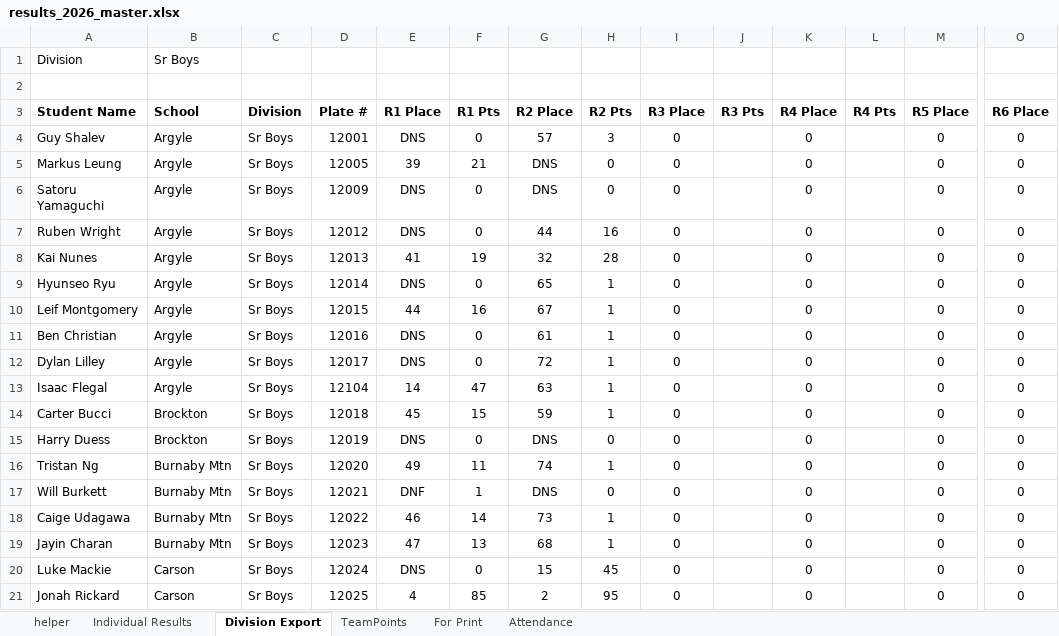
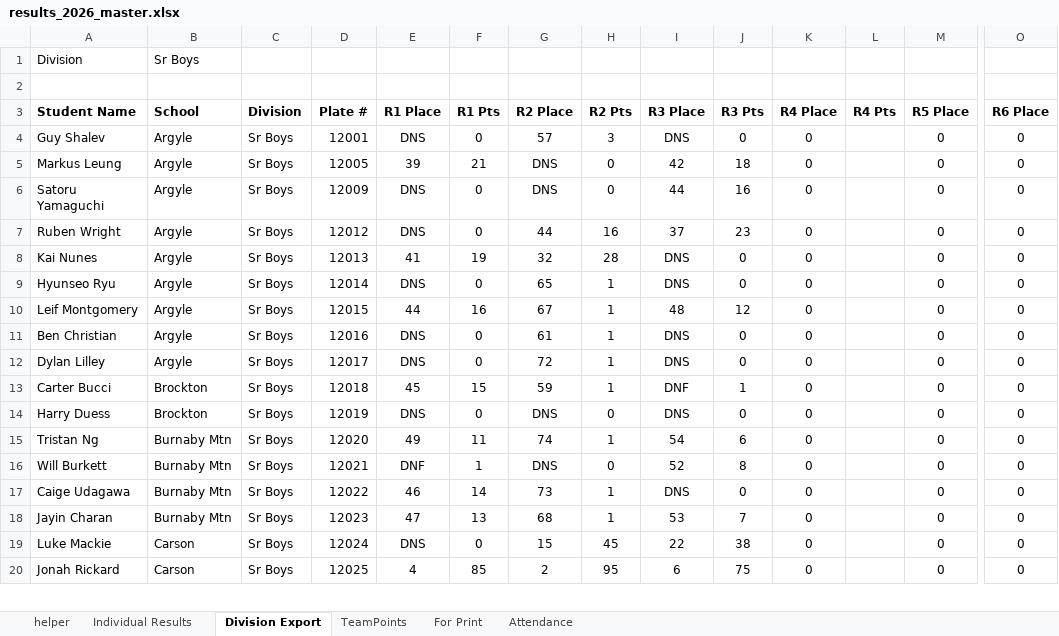
Before and after one commit to mskippy/codemathbike_bike, an Excel workbook: results_2026_master.xlsx, sheet Division Export, drawn as a sheet; only a part is shown, gaps mark what is left out; values as stored, in another font and other column widths than the file's, no borders; removed rows and columns are numbered as before the commit, all else as after; rows hold the shown columns only; the diff covers the shown part only; the diff names each change by its address in the sheet, - before the commit and + after, or states it on an @@ line.

Commit message:
Update race results and standings
Update multiple results data files and master spreadsheet. Added/updated Round 3 results and points, normalized DNS/DNF entries, adjusted rider names/plates and ordering, and refreshed related aggregates. Files changed: data/division_results.json, data/race_results.json, data/results.json, data/school_results.json, data/team_results.json, data/updates.json and results_2026_master.xlsx.

```diff
--- a/results_2026_master.xlsx (sheet Division Export)
+++ b/results_2026_master.xlsx (sheet Division Export)
-I4 (R3 Place): 0
+I4 (R3 Place): DNS
-J4 (R3 Pts): (empty)
+J4 (R3 Pts): 0
-I5 (R3 Place): 0
+I5 (R3 Place): 42
-J5 (R3 Pts): (empty)
+J5 (R3 Pts): 18
-I6 (R3 Place): 0
+I6 (R3 Place): 44
-J6 (R3 Pts): (empty)
+J6 (R3 Pts): 16
-I7 (R3 Place): 0
+I7 (R3 Place): 37
-J7 (R3 Pts): (empty)
+J7 (R3 Pts): 23
-I8:I9 (R3 Place): 0
+I8:I9 (R3 Place): DNS
-J8:J9 (R3 Pts): (empty)
+J8:J9 (R3 Pts): 0
-I10 (R3 Place): 0
+I10 (R3 Place): 48
-J10 (R3 Pts): (empty)
+J10 (R3 Pts): 12
-I11:I12 (R3 Place): 0
+I11:I12 (R3 Place): DNS
-J11:J12 (R3 Pts): (empty)
+J11:J12 (R3 Pts): 0
-row 13: Isaac Flegal | Argyle | Sr Boys | 12104 | 14 | 47 | 63 | 1 | 0 |  | 0 |  | 0 | 0
-I13 (R3 Place): 0
+I13 (R3 Place): DNF
-J13 (R3 Pts): (empty)
+J13 (R3 Pts): 1
-I14 (R3 Place): 0
+I14 (R3 Place): DNS
-J14 (R3 Pts): (empty)
+J14 (R3 Pts): 0
-I15 (R3 Place): 0
+I15 (R3 Place): 54
-J15 (R3 Pts): (empty)
+J15 (R3 Pts): 6
-I16 (R3 Place): 0
+I16 (R3 Place): 52
-J16 (R3 Pts): (empty)
+J16 (R3 Pts): 8
-I17 (R3 Place): 0
+I17 (R3 Place): DNS
-J17 (R3 Pts): (empty)
+J17 (R3 Pts): 0
-I18 (R3 Place): 0
+I18 (R3 Place): 53
-J18 (R3 Pts): (empty)
+J18 (R3 Pts): 7
-I19 (R3 Place): 0
+I19 (R3 Place): 22
-J19 (R3 Pts): (empty)
+J19 (R3 Pts): 38
-I20 (R3 Place): 0
+I20 (R3 Place): 6
-J20 (R3 Pts): (empty)
+J20 (R3 Pts): 75
```
Also changed, not shown: 4 added rows, 3 removed rows and 152 edited cells elsewhere in this sheet, sheet Individual Results, sheet For Print, sheet TeamPoints, sheet Attendance, sheet helper, formulas that keep their value, hidden cells, 6 other files.
